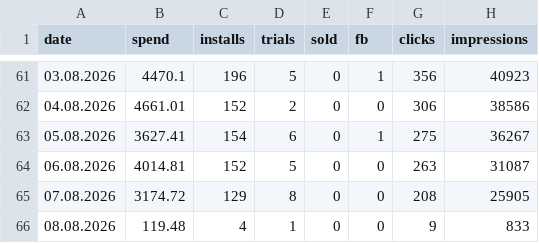
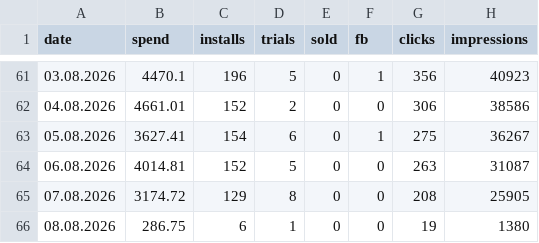
Before and after one commit to lusnikovvaceslav9-oss/elixir-dashboard, a CSV file: data/planto-daily.csv, drawn as a sheet; only a part is shown, gaps mark what is left out.

Commit message:
chore: auto-update Planto feed data

```diff
--- a/data/planto-daily.csv
+++ b/data/planto-daily.csv
@@ -65,2 +65,2 @@ date,spend,installs,trials,sold,fb,clicks,impressions
 07.08.2026,3174.72,129,8,0,0,208,25905
-08.08.2026,119.48,4,1,0,0,9,833
+08.08.2026,286.75,6,1,0,0,19,1380
```
Also changed, not shown: 3 other files.
